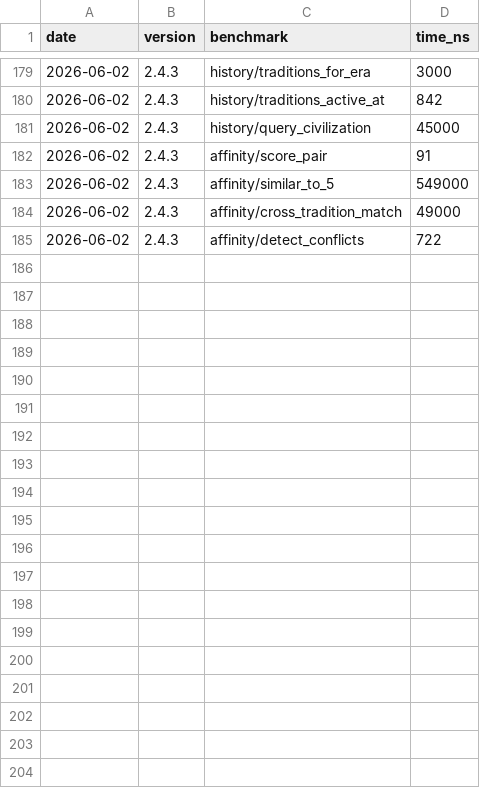
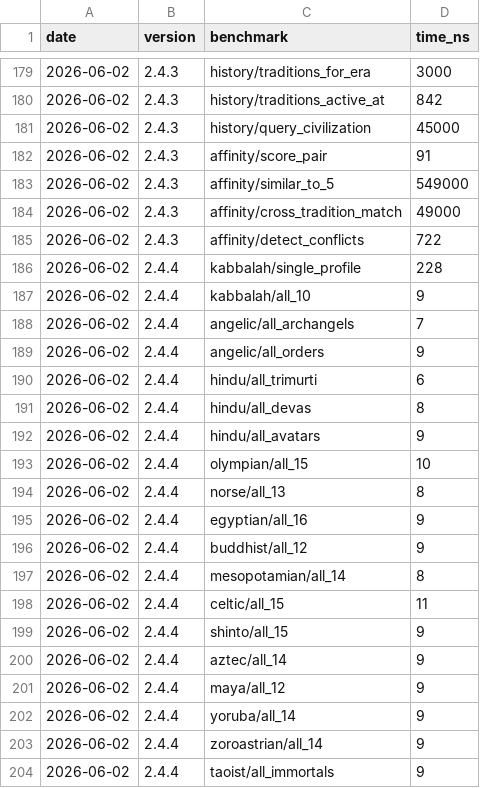
Before and after one commit to MacCracken/avatara, a CSV file: bench-history.csv, drawn as a sheet; only a part is shown, gaps mark what is left out; the diff covers the shown part only.

```diff
--- a/bench-history.csv
+++ b/bench-history.csv
@@ -185 +185,20 @@ date,version,benchmark,time_ns
 2026-06-02,2.4.3,affinity/detect_conflicts,722
+2026-06-02,2.4.4,kabbalah/single_profile,228
+2026-06-02,2.4.4,kabbalah/all_10,9
+2026-06-02,2.4.4,angelic/all_archangels,7
+2026-06-02,2.4.4,angelic/all_orders,9
+2026-06-02,2.4.4,hindu/all_trimurti,6
+2026-06-02,2.4.4,hindu/all_devas,8
+2026-06-02,2.4.4,hindu/all_avatars,9
+2026-06-02,2.4.4,olympian/all_15,10
+2026-06-02,2.4.4,norse/all_13,8
+2026-06-02,2.4.4,egyptian/all_16,9
+2026-06-02,2.4.4,buddhist/all_12,9
+2026-06-02,2.4.4,mesopotamian/all_14,8
+2026-06-02,2.4.4,celtic/all_15,11
+2026-06-02,2.4.4,shinto/all_15,9
+2026-06-02,2.4.4,aztec/all_14,9
+2026-06-02,2.4.4,maya/all_12,9
+2026-06-02,2.4.4,yoruba/all_14,9
+2026-06-02,2.4.4,zoroastrian/all_14,9
+2026-06-02,2.4.4,taoist/all_immortals,9
```
Also changed, not shown: 27 added rows elsewhere in this file, 6 other files.
